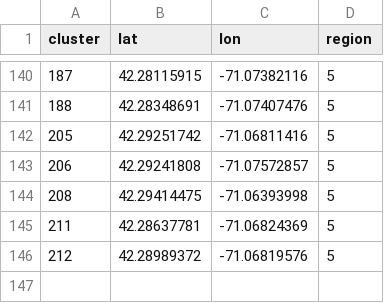
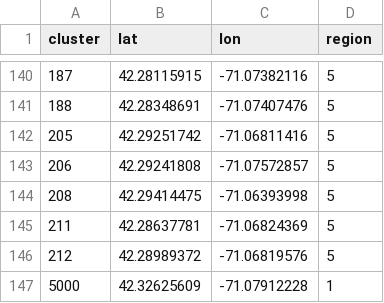
Before and after one commit to codeforboston/urban-league-heat-pump-accelerator, a CSV file: backend/lib/seeds/cluster_centroids_with_regions.csv, drawn as a sheet; only a part is shown, gaps mark what is left out.

```diff
--- a/backend/lib/seeds/cluster_centroids_with_regions.csv
+++ b/backend/lib/seeds/cluster_centroids_with_regions.csv
@@ -146 +146,2 @@ cluster,lat,lon,region
 212,42.28989372,-71.06819576,5
+5000,42.32625609,-71.07912228,1
```
Also changed, not shown: 6 other files.
